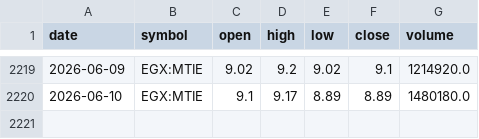
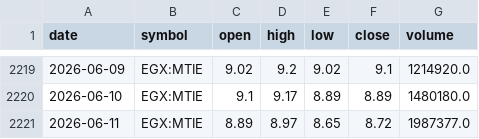
Before and after one commit to mrawanShawkey/istocker, a CSV file: data/market_data/raw/MTIE_TV_Data.csv, drawn as a sheet; only a part is shown, gaps mark what is left out; the diff names each change by its address in the sheet, - before the commit and + after, or states it on an @@ line.

```diff
--- a/data/market_data/raw/MTIE_TV_Data.csv
+++ b/data/market_data/raw/MTIE_TV_Data.csv
+row 2221: 2026-06-11 | EGX:MTIE | 8.89 | 8.97 | 8.65 | 8.72 | 1987377.0
```
Also changed, not shown: data/database_data/stocks.csv, data/market_data/raw/EGAL_TV_Data.csv, 7 other files.
